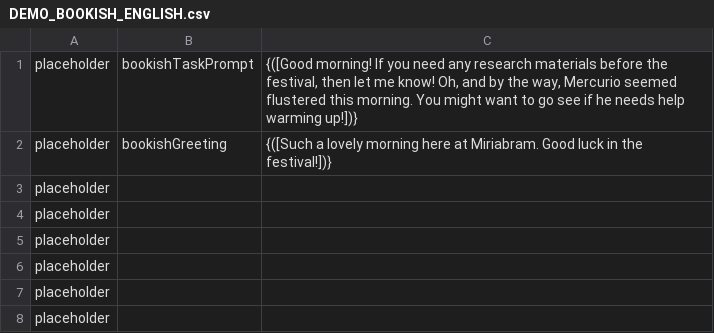
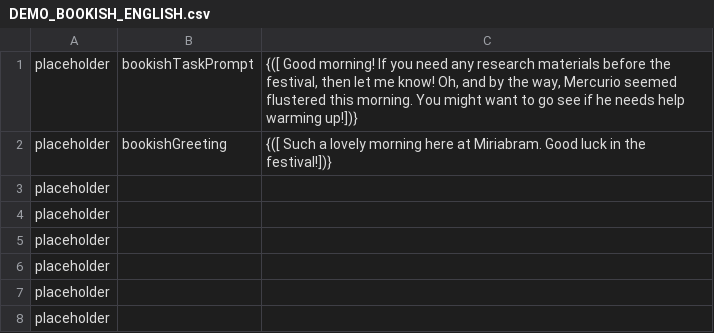
Before and after one commit to maxwellmott/spriteDemoFinal, a CSV file: spritesProject_forDemo/datafiles/DEMO_BOOKISH_ENGLISH.csv, drawn as a sheet.

```diff
--- a/spritesProject_forDemo/datafiles/DEMO_BOOKISH_ENGLISH.csv
+++ b/spritesProject_forDemo/datafiles/DEMO_BOOKISH_ENGLISH.csv
@@ -1,3 +1,3 @@
-placeholder,bookishTaskPrompt,"{([Good morning! If you need any research materials before the festival, then let me know! Oh, and by the way, Mercurio seemed flustered this morning. You might want to go see if he needs help warming up!])}"
-placeholder,bookishGreeting,{([Such a lovely morning here at Miriabram. Good luck in the festival!])}
+placeholder,bookishTaskPrompt,"{([ Good morning! If you need any research materials before the festival, then let me know! Oh, and by the way, Mercurio seemed flustered this morning. You might want to go see if he needs help warming up!])}"
+placeholder,bookishGreeting,{([ Such a lovely morning here at Miriabram. Good luck in the festival!])}
 placeholder,,
```
Also changed, not shown: spritesProject_forDemo/datafiles/DEMO_MERCURIO_ENGLISH.csv, spritesProject_forDemo/datafiles/DEMO_SPARTNER_ENGLISH.csv, 10 other files.
